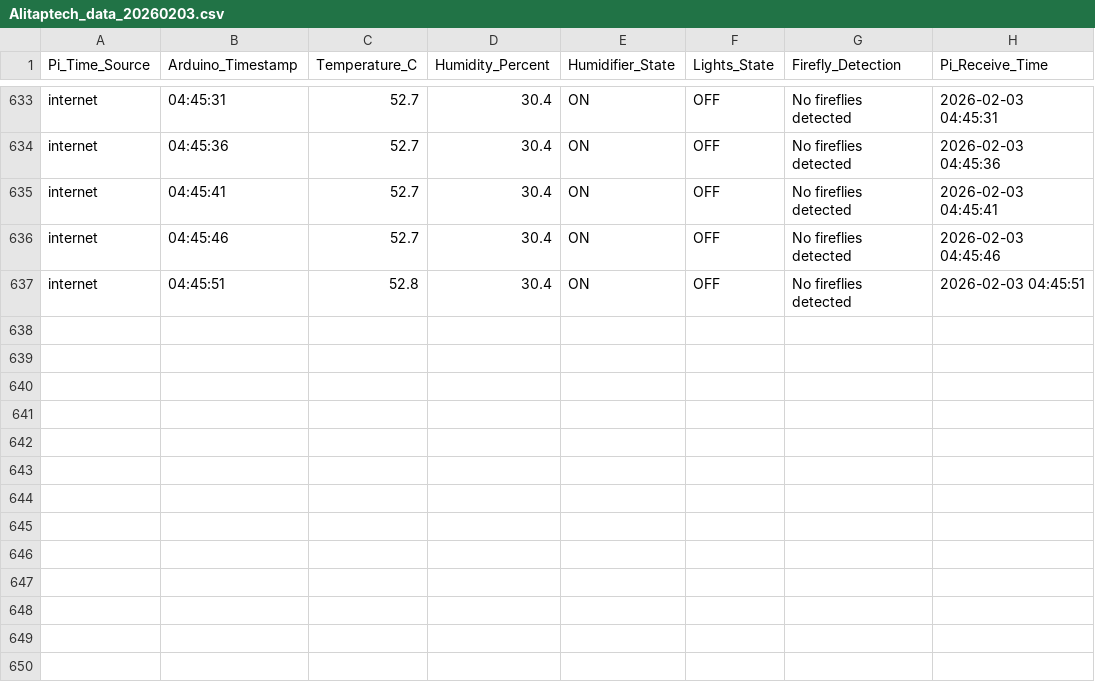
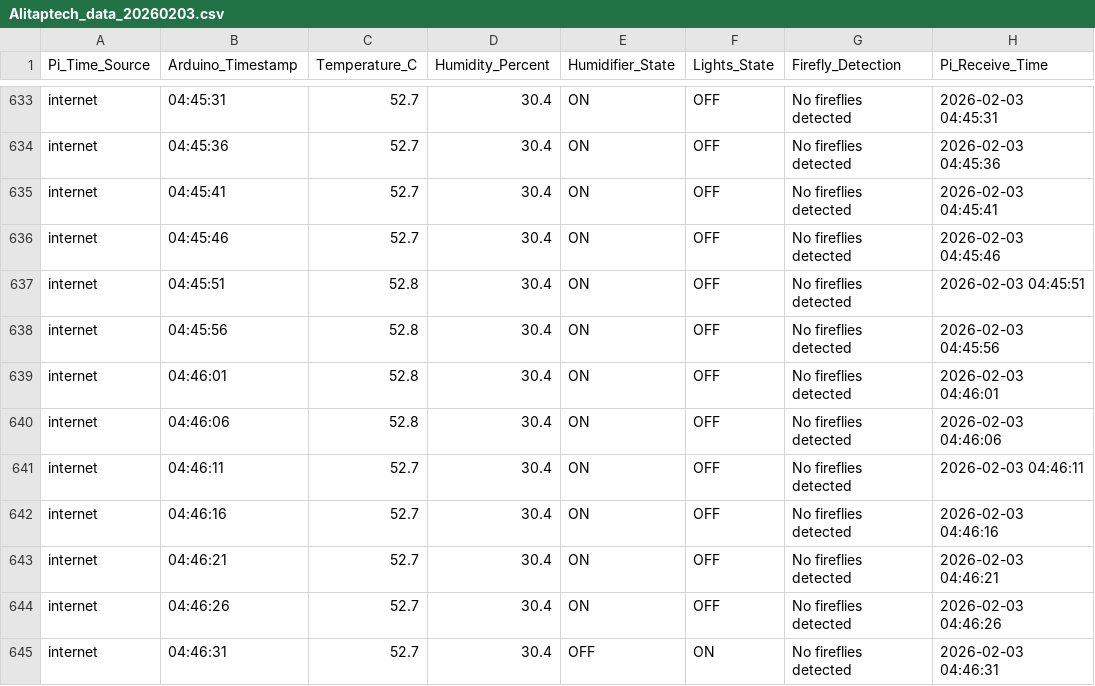
Before and after one commit to Alitaptech/firefly-data, a CSV file: data/Alitaptech_data_20260203.csv, drawn as a sheet; only a part is shown, gaps mark what is left out.

Commit message:
Data update 2026-02-03 04:46:32 - 1 file(s) changed

```diff
--- a/data/Alitaptech_data_20260203.csv
+++ b/data/Alitaptech_data_20260203.csv
@@ -637 +637,9 @@ internet,04:45:46,52.7,30.4,ON,OFF,No fireflies detected,2026-02-03 04:45:46
 internet,04:45:51,52.8,30.4,ON,OFF,No fireflies detected,2026-02-03 04:45:51
+internet,04:45:56,52.8,30.4,ON,OFF,No fireflies detected,2026-02-03 04:45:56
+internet,04:46:01,52.8,30.4,ON,OFF,No fireflies detected,2026-02-03 04:46:01
+internet,04:46:06,52.8,30.4,ON,OFF,No fireflies detected,2026-02-03 04:46:06
+internet,04:46:11,52.7,30.4,ON,OFF,No fireflies detected,2026-02-03 04:46:11
+internet,04:46:16,52.7,30.4,ON,OFF,No fireflies detected,2026-02-03 04:46:16
+internet,04:46:21,52.7,30.4,ON,OFF,No fireflies detected,2026-02-03 04:46:21
+internet,04:46:26,52.7,30.4,ON,OFF,No fireflies detected,2026-02-03 04:46:26
+internet,04:46:31,52.7,30.4,OFF,ON,No fireflies detected,2026-02-03 04:46:31
```
